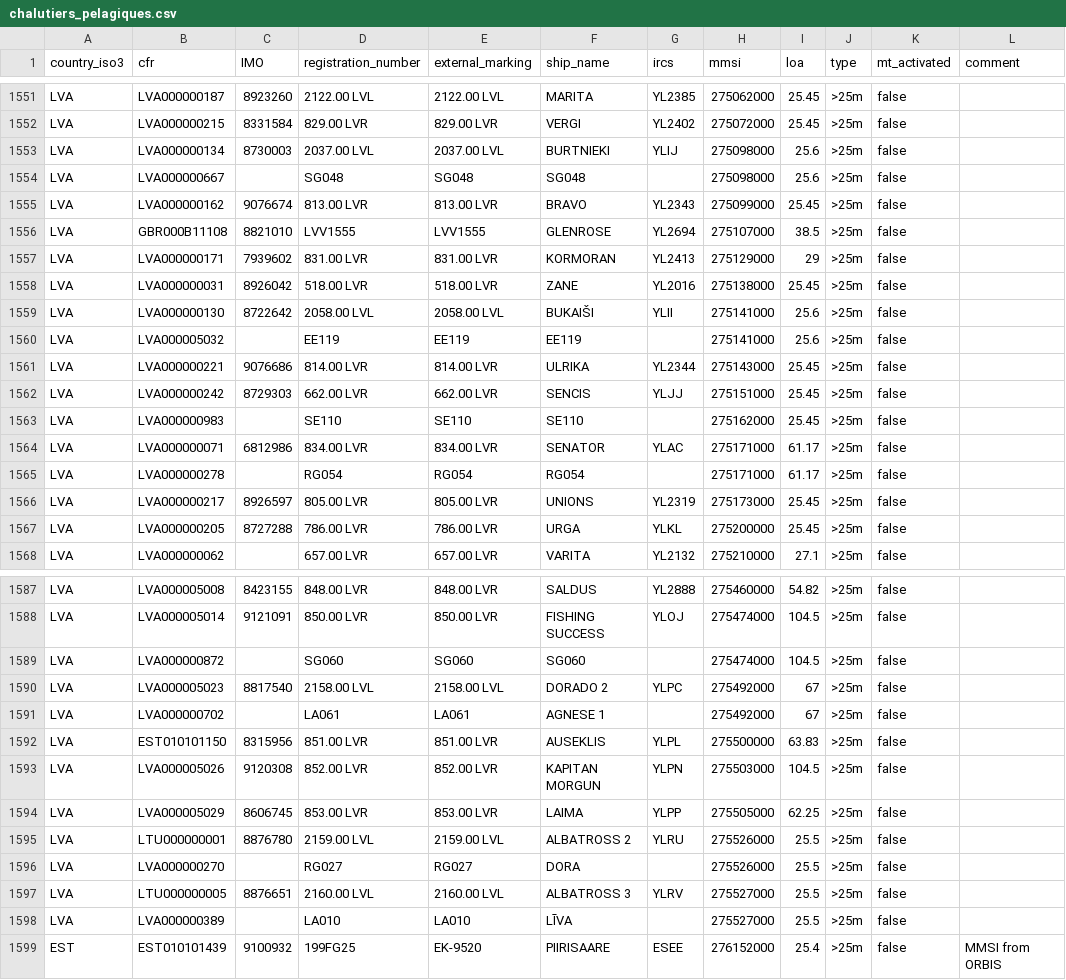
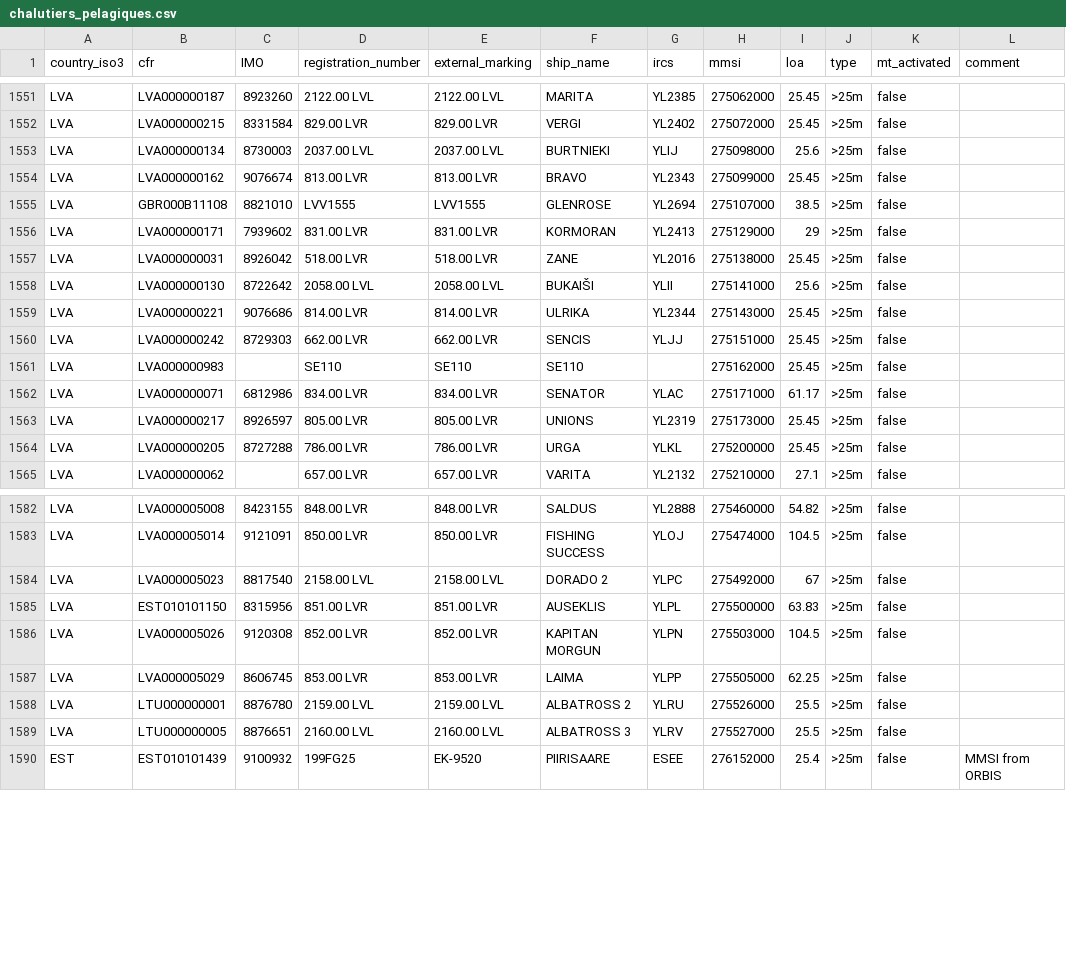
Before and after one commit to dataforgoodfr/12_bloom, a CSV file: data/chalutiers_pelagiques.csv, drawn as a sheet; only a part is shown, gaps mark what is left out; the diff covers the shown part only; the diff names each change by its address in the sheet, - before the commit and + after, or states it on an @@ line.

Commit message:
Suppression des doublons en attendant un nettoyage plus complet par Marthe.

```diff
--- a/data/chalutiers_pelagiques.csv
+++ b/data/chalutiers_pelagiques.csv
-row 1554: LVA | LVA000000667 |  | SG048 | SG048 | SG048 |  | 275098000 | 25.6 | >25m | false
-row 1560: LVA | LVA000005032 |  | EE119 | EE119 | EE119 |  | 275141000 | 25.6 | >25m | false
-row 1565: LVA | LVA000000278 |  | RG054 | RG054 | RG054 |  | 275171000 | 61.17 | >25m | false
-row 1589: LVA | LVA000000872 |  | SG060 | SG060 | SG060 |  | 275474000 | 104.5 | >25m | false
-row 1591: LVA | LVA000000702 |  | LA061 | LA061 | AGNESE 1 |  | 275492000 | 67 | >25m | false
-row 1596: LVA | LVA000000270 |  | RG027 | RG027 | DORA |  | 275526000 | 25.5 | >25m | false
-row 1598: LVA | LVA000000389 |  | LA010 | LA010 | LĪVA |  | 275527000 | 25.5 | >25m | false
```
Also changed, not shown: 2 removed rows elsewhere in this file.
